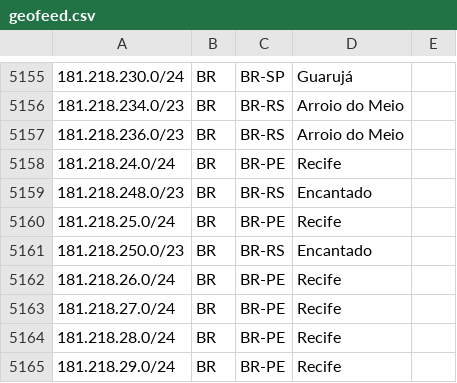
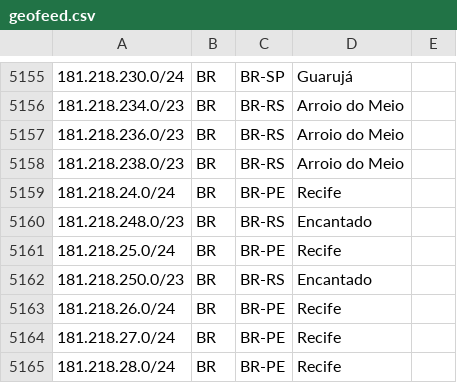
Before and after one commit to rtanajura/geofeed, a CSV file: geofeed.csv, drawn as a sheet; only a part is shown, gaps mark what is left out; the shorter side is filled out with more unchanged rows.

Commit message:
Update NM 14389102

```diff
--- a/geofeed.csv
+++ b/geofeed.csv
@@ -5157,2 +5157,3 @@
 181.218.236.0/23,BR,BR-RS,Arroio do Meio,
+181.218.238.0/23,BR,BR-RS,Arroio do Meio,
 181.218.24.0/24,BR,BR-PE,Recife,
```
